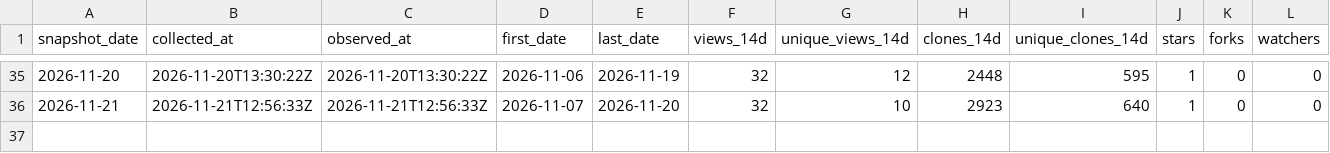
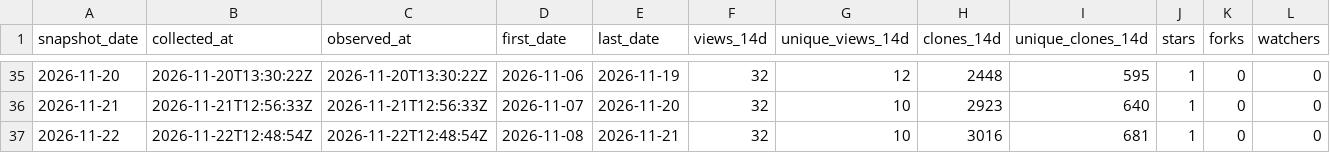
Before and after one commit to danielep71/K-FRTB-ASA, a CSV file: data/snapshots.csv, drawn as a sheet; only a part is shown, gaps mark what is left out; rows hold the shown columns only; the diff names each change by its address in the sheet, - before the commit and + after, or states it on an @@ line.

```diff
--- a/data/snapshots.csv
+++ b/data/snapshots.csv
+row 37: 2026-11-22 | 2026-11-22T12:48:54Z | 2026-11-22T12:48:54Z | 2026-11-08 | 2026-11-21 | 32 | 10 | 3016 | 681 | 1 | 0 | 0
```
Also changed, not shown: data/daily.csv, data/paths.csv, 2 other files.
